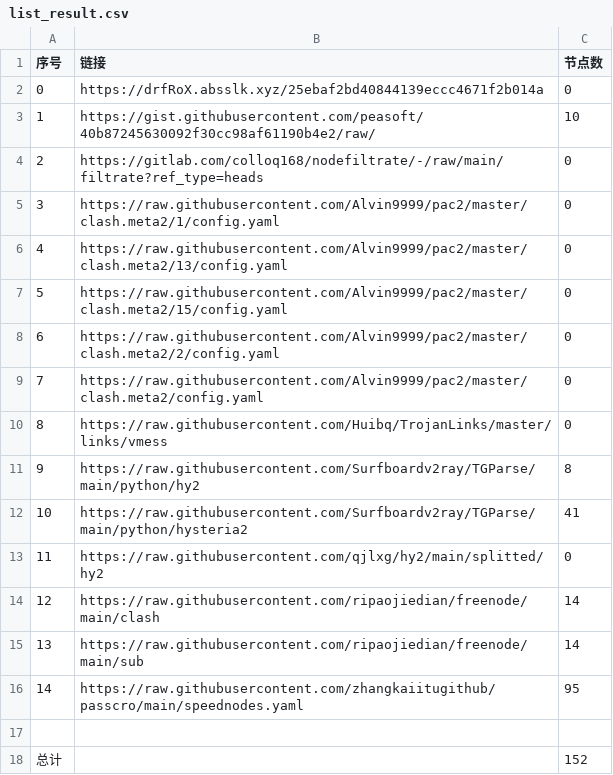
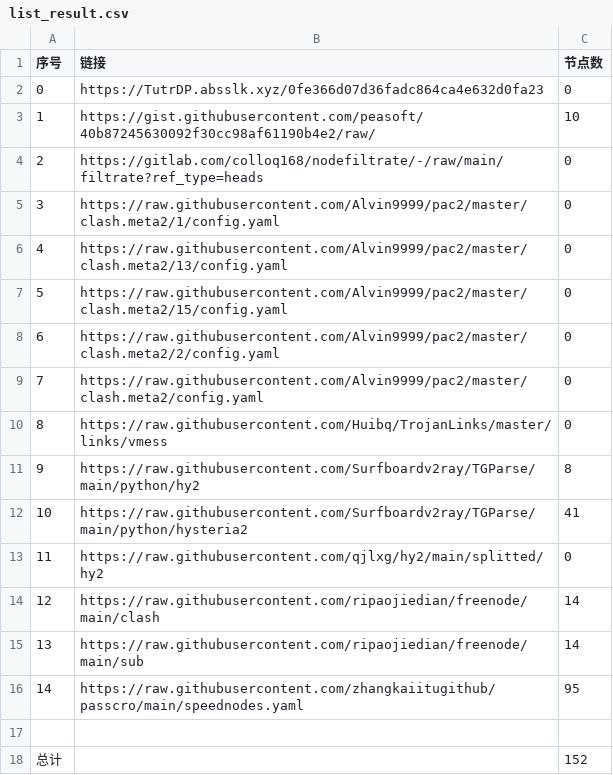
Before and after one commit to ohay5128/NoMoreWalls, a CSV file: list_result.csv, drawn as a sheet.

```diff
--- a/list_result.csv
+++ b/list_result.csv
@@ -1,3 +1,3 @@
 序号,链接,节点数
-0,https://drfRoX.absslk.xyz/25ebaf2bd40844139eccc4671f2b014a,0
+0,https://TutrDP.absslk.xyz/0fe366d07d36fadc864ca4e632d0fa23,0
 1,https://gist.githubusercontent.com/peasoft/40b87245630092f30cc98af61190b4e2/raw/,10
```
Also changed, not shown: 3 other files.
